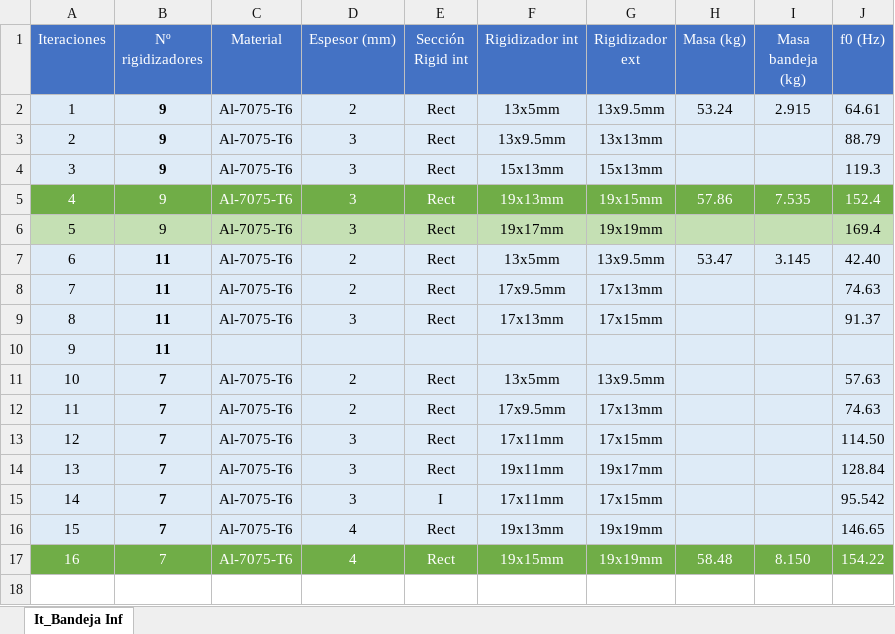
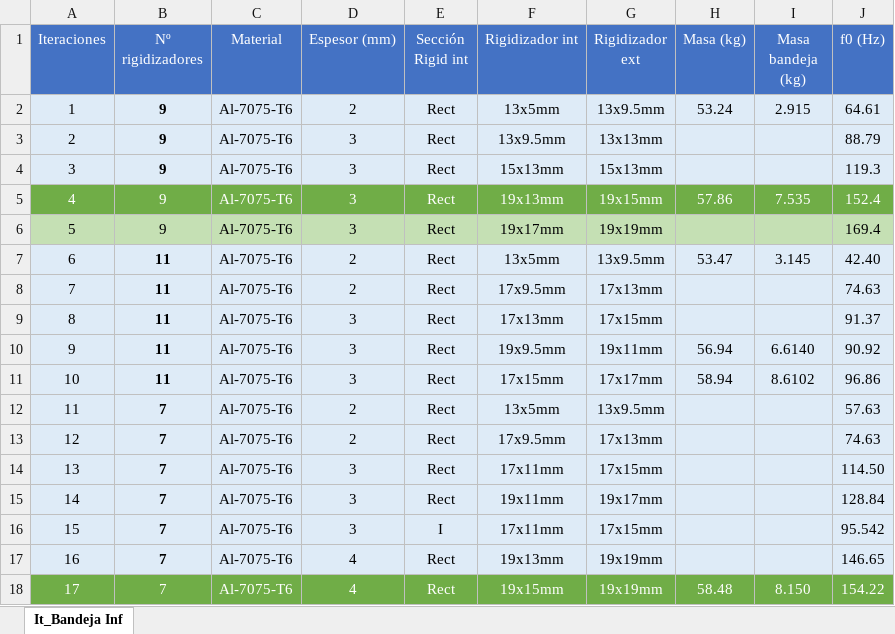
Before and after one commit to diegoomataix/Instrumentation_plate_Micro-Satellite-Design-Analysis, an Excel workbook: MicroSat/Iteraciones.xlsx, sheet It_Bandeja Inf, drawn as a sheet; values as stored, in another font and other column widths than the file's, no borders; removed rows and columns are numbered as before the commit, all else as after; the diff names each change by its address in the sheet, - before the commit and + after, or states it on an @@ line.

```diff
--- a/MicroSat/Iteraciones.xlsx (sheet It_Bandeja Inf)
+++ b/MicroSat/Iteraciones.xlsx (sheet It_Bandeja Inf)
-row 10: 9 | 11
+row 10: 9 | 11 | Al-7075-T6 | 3 | Rect | 19x9.5mm | 19x11mm | 56.94 | 6.6140 | 90.92
+row 11: 10 | 11 | Al-7075-T6 | 3 | Rect | 17x15mm | 17x17mm | 58.94 | 8.6102 | 96.86
@@ column A (Iteraciones) renumbered from row 12 down @@
```
Also changed, not shown: formulas that keep their value, 8 other files.
